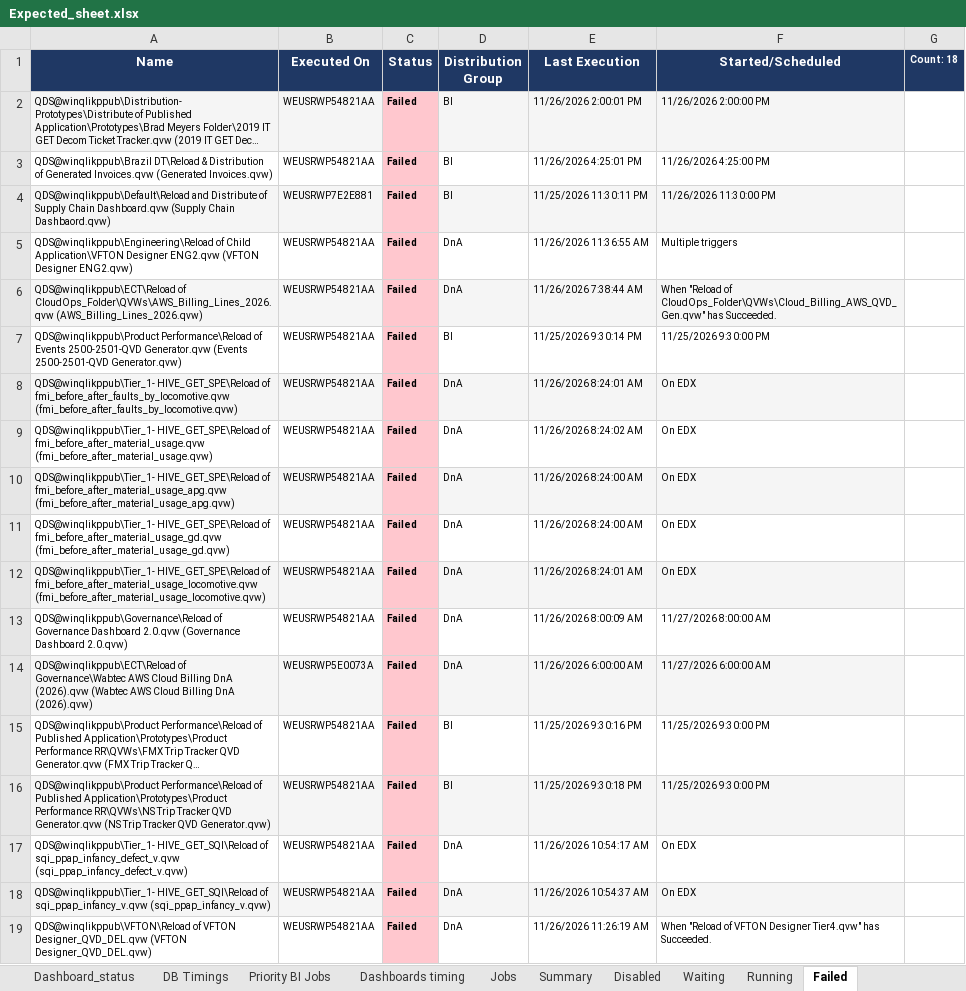
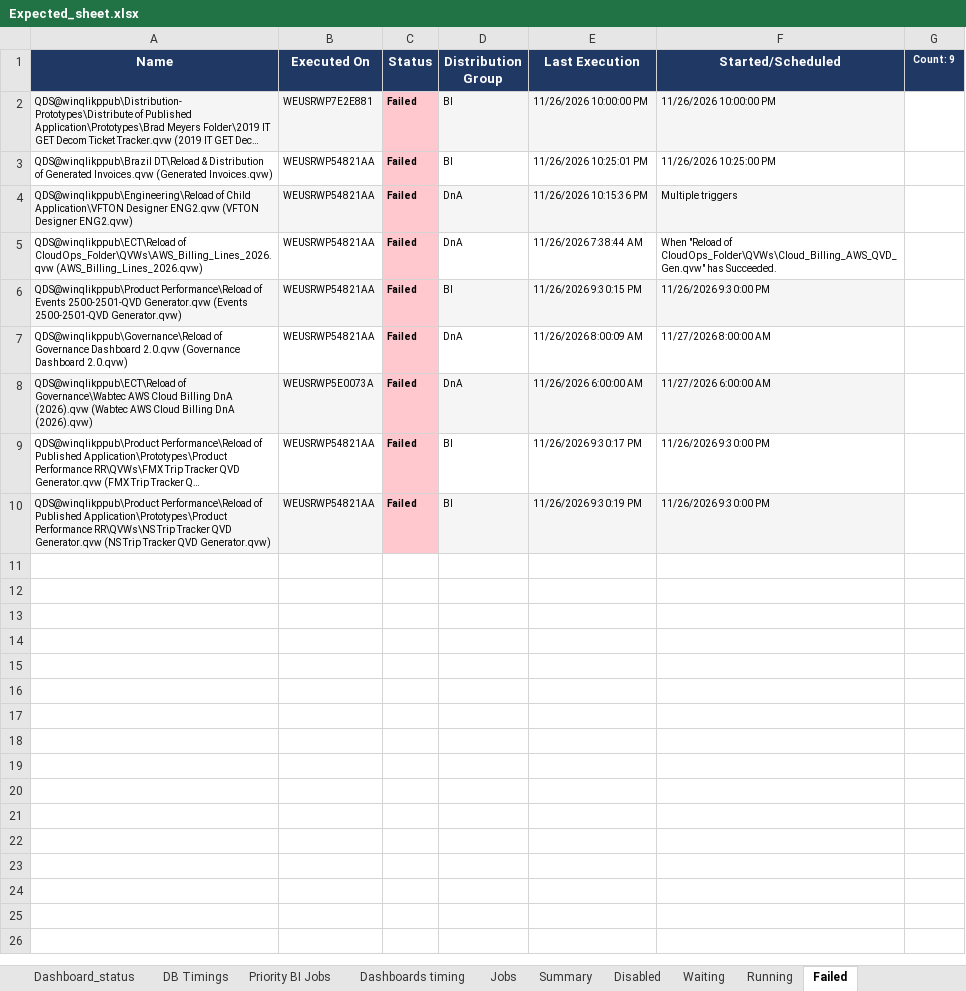
Before and after one commit to warriorcool1213-blip/Wabtec_Qlik_DB-s, an Excel workbook: Expected_sheet.xlsx, sheet Failed, drawn as a sheet; long unchanged cells end in …; values as stored, in another font and other column widths than the file's, no borders; removed rows and columns are numbered as before the commit, all else as after; the diff names each change by its address in the sheet, - before the commit and + after, or states it on an @@ line.

Commit message:
Auto refresh dashboard data

```diff
--- a/Expected_sheet.xlsx (sheet Failed)
+++ b/Expected_sheet.xlsx (sheet Failed)
-G1: Count: 18
+G1: Count: 9
-B2 (Executed On): WEUSRWP54821AA
+B2 (Executed On): WEUSRWP7E2E881
-E2 (Last Execution): 11/26/2026 2:00:01 PM
+E2 (Last Execution): 11/26/2026 10:00:00 PM
-F2 (Started/Scheduled): 11/26/2026 2:00:00 PM
+F2 (Started/Scheduled): 11/26/2026 10:00:00 PM
-E3 (Last Execution): 11/26/2026 4:25:01 PM
+E3 (Last Execution): 11/26/2026 10:25:01 PM
-F3 (Started/Scheduled): 11/26/2026 4:25:00 PM
+F3 (Started/Scheduled): 11/26/2026 10:25:00 PM
-row 4: QDS@winqlikppub\Default\Reload and Distribute of Supply Chain Dashboard.qvw (Supply Chain Dashbaord.qvw) | WEUSRWP7E2E881 | Failed | BI | 11/25/2026 11:30:11 PM | 11/26/2026 11:30:00 PM
-A4:B4 fill: none
+A4:B4 fill: #F5F5F5
-D4:F4 fill: none
+D4:F4 fill: #F5F5F5
-E4 (Last Execution): 11/26/2026 11:36:55 AM
+E4 (Last Execution): 11/26/2026 10:15:36 PM
-A5:B5 fill: #F5F5F5
+A5:B5 fill: none
-D5:F5 fill: #F5F5F5
+D5:F5 fill: none
-A6:B6 fill: none
+A6:B6 fill: #F5F5F5
-D6:F6 fill: none
+D6:F6 fill: #F5F5F5
-E6 (Last Execution): 11/25/2026 9:30:14 PM
+E6 (Last Execution): 11/26/2026 9:30:15 PM
-F6 (Started/Scheduled): 11/25/2026 9:30:00 PM
+F6 (Started/Scheduled): 11/26/2026 9:30:00 PM
-row 8: QDS@winqlikppub\Tier_1- HIVE_GET_SPE\Reload of fmi_before_after_faults_by_locomotive.qvw (fmi_before_after_faults_by_locomotive.qvw) | WEUSRWP54821AA | Failed | DnA | 11/26/2026 8:24:01 AM | On EDX
-row 9: QDS@winqlikppub\Tier_1- HIVE_GET_SPE\Reload of fmi_before_after_material_usage.qvw (fmi_before_after_material_usage.qvw) | WEUSRWP54821AA | Failed | DnA | 11/26/2026 8:24:02 AM | On EDX
-row 10: QDS@winqlikppub\Tier_1- HIVE_GET_SPE\Reload of fmi_before_after_material_usage_apg.qvw (fmi_before_after_material_usage_apg.qvw) | WEUSRWP54821AA | Failed | DnA | 11/26/2026 8:24:00 AM | On EDX
-row 11: QDS@winqlikppub\Tier_1- HIVE_GET_SPE\Reload of fmi_before_after_material_usage_gd.qvw (fmi_before_after_material_usage_gd.qvw) | WEUSRWP54821AA | Failed | DnA | 11/26/2026 8:24:00 AM | On EDX
-row 12: QDS@winqlikppub\Tier_1- HIVE_GET_SPE\Reload of fmi_before_after_material_usage_locomotive.qvw (fmi_before_after_material_usage_locomotive.qvw) | WEUSRWP54821AA | Failed | DnA | 11/26/2026 8:24:01 AM | On EDX
-E9 (Last Execution): 11/25/2026 9:30:16 PM
+E9 (Last Execution): 11/26/2026 9:30:17 PM
-F9:F10 (Started/Scheduled): 11/25/2026 9:30:00 PM
+F9:F10 (Started/Scheduled): 11/26/2026 9:30:00 PM
-E10 (Last Execution): 11/25/2026 9:30:18 PM
+E10 (Last Execution): 11/26/2026 9:30:19 PM
-row 17: QDS@winqlikppub\Tier_1- HIVE_GET_SQI\Reload of sqi_ppap_infancy_defect_v.qvw (sqi_ppap_infancy_defect_v.qvw) | WEUSRWP54821AA | Failed | DnA | 11/26/2026 10:54:17 AM | On EDX
-row 18: QDS@winqlikppub\Tier_1- HIVE_GET_SQI\Reload of sqi_ppap_infancy_v.qvw (sqi_ppap_infancy_v.qvw) | WEUSRWP54821AA | Failed | DnA | 11/26/2026 10:54:37 AM | On EDX
-row 19: QDS@winqlikppub\VFTON\Reload of VFTON Designer_QVD_DEL.qvw (VFTON Designer_QVD_DEL.qvw) | WEUSRWP54821AA | Failed | DnA | 11/26/2026 11:26:19 AM | When "Reload of VFTON Designer Tier4.qvw" has Succeeded.
```
Also changed, not shown: sheet Waiting, sheet Jobs, sheet Running, sheet Summary, sheet Dashboard_status, sheet Dashboard_Alerts_PA, 3 more sheets.
